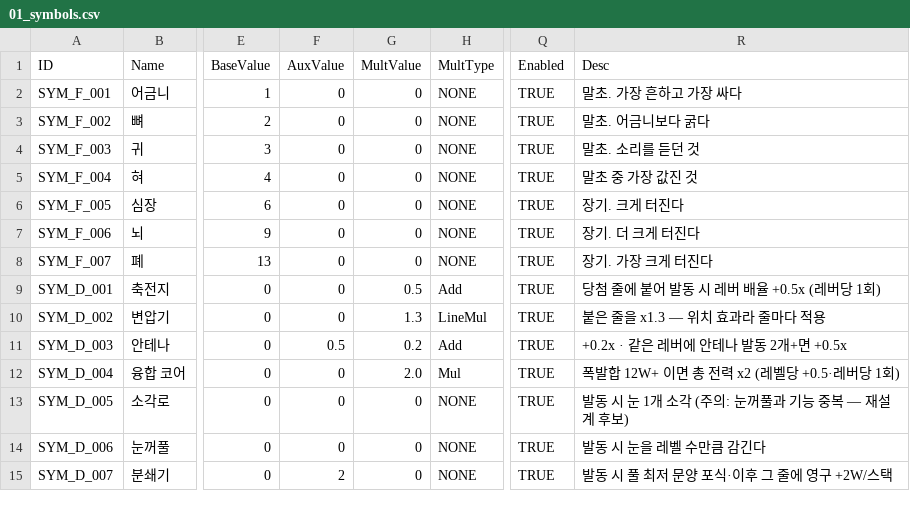
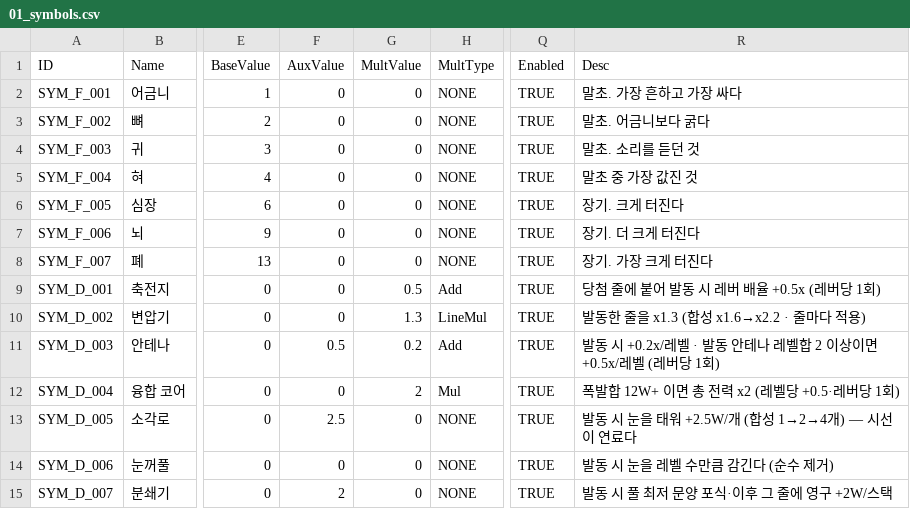
Before and after one commit to dlsaa86/sangseung, a CSV file: balance/01_symbols.csv, drawn as a sheet; only a part is shown, gaps mark what is left out; the diff names each change by its address in the sheet, - before the commit and + after, or states it on an @@ line.

```diff
--- a/balance/01_symbols.csv
+++ b/balance/01_symbols.csv
-R10 (Desc): 붙은 줄을 x1.3 — 위치 효과라 줄마다 적용
+R10 (Desc): 발동한 줄을 x1.3 (합성 x1.6→x2.2 · 줄마다 적용)
-R11 (Desc): +0.2x · 같은 레버에 안테나 발동 2개+면 +0.5x
+R11 (Desc): 발동 시 +0.2x/레벨 · 발동 안테나 레벨합 2 이상이면 +0.5x/레벨 (레버당 1회)
-G12 (MultValue): 2.0
+G12 (MultValue): 2
-F13 (AuxValue): 0
+F13 (AuxValue): 2.5
-R13 (Desc): 발동 시 눈 1개 소각 (주의: 눈꺼풀과 기능 중복 — 재설계 후보)
+R13 (Desc): 발동 시 눈을 태워 +2.5W/개 (합성 1→2→4개) — 시선이 연료다
-R14 (Desc): 발동 시 눈을 레벨 수만큼 감긴다
+R14 (Desc): 발동 시 눈을 레벨 수만큼 감긴다 (순수 제거)
```
Also changed, not shown: balance/02_stages.csv, balance/04_config.csv, 2 other files.
